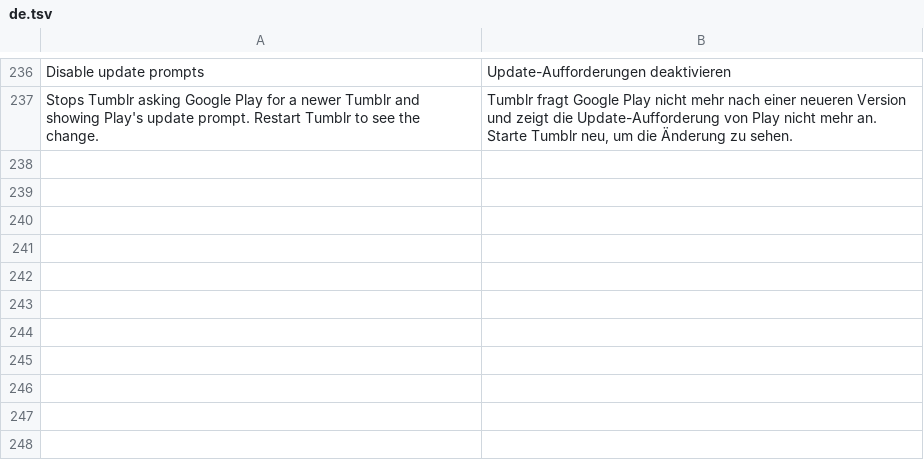
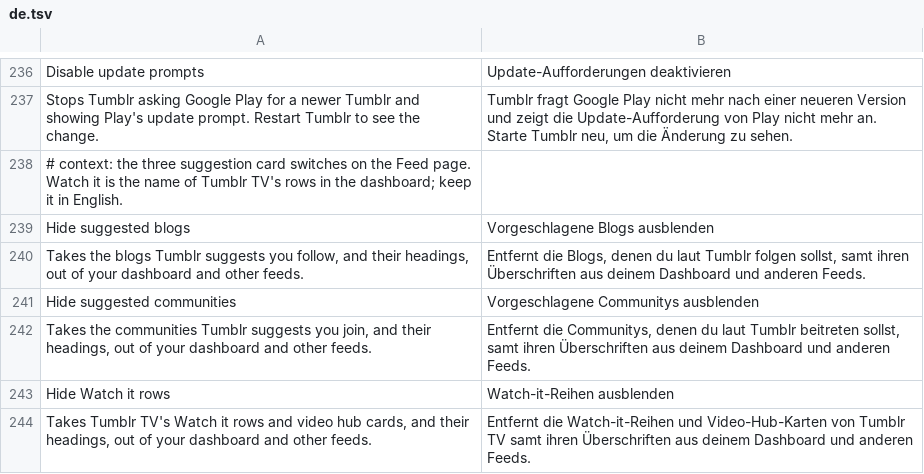
Before and after one commit to SysAdminDoc/HushTumblr, a TSV file: extensions/shared/library/src/main/l10n/de.tsv, drawn as a sheet; only a part is shown, gaps mark what is left out; the diff names each change by its address in the sheet, - before the commit and + after, or states it on an @@ line.

Commit message:
feat(timeline): hide suggested blogs, communities and Watch it rows
Three Feed switches on the timeline list hook. A carousel is judged by
its first item, read through a stub the new carousel bridge fills from
the getter CarouselJsonAdapter writes under "elements". A heading goes
with the item after it, and one ending a page goes while a card switch
is on.

```diff
--- a/extensions/shared/library/src/main/l10n/de.tsv
+++ b/extensions/shared/library/src/main/l10n/de.tsv
+row 238: # context: the three suggestion card switches on the Feed page. Watch it is the name of Tumblr TV's rows in the dashboard; keep it in English.
+row 239: Hide suggested blogs | Vorgeschlagene Blogs ausblenden
+row 240: Takes the blogs Tumblr suggests you follow, and their headings, out of your dashboard and other feeds. | Entfernt die Blogs, denen du laut Tumblr folgen sollst, samt ihren Überschriften aus deinem Dashboard und anderen Feeds.
+row 241: Hide suggested communities | Vorgeschlagene Communitys ausblenden
+row 242: Takes the communities Tumblr suggests you join, and their headings, out of your dashboard and other feeds. | Entfernt die Communitys, denen du laut Tumblr beitreten sollst, samt ihren Überschriften aus deinem Dashboard und anderen Feeds.
+row 243: Hide Watch it rows | Watch-it-Reihen ausblenden
+row 244: Takes Tumblr TV's Watch it rows and video hub cards, and their headings, out of your dashboard and other feeds. | Entfernt die Watch-it-Reihen und Video-Hub-Karten von Tumblr TV samt ihren Überschriften aus deinem Dashboard und anderen Feeds.
```
Also changed, not shown: extensions/shared/library/src/main/l10n/es.tsv, extensions/shared/library/src/main/l10n/in.tsv, 26 other files.
